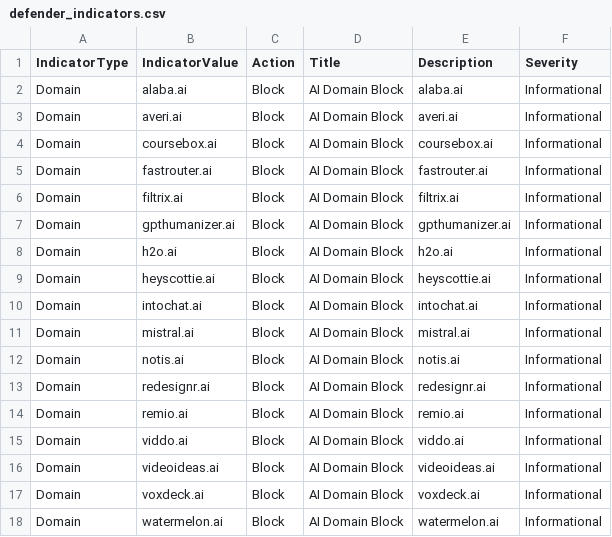
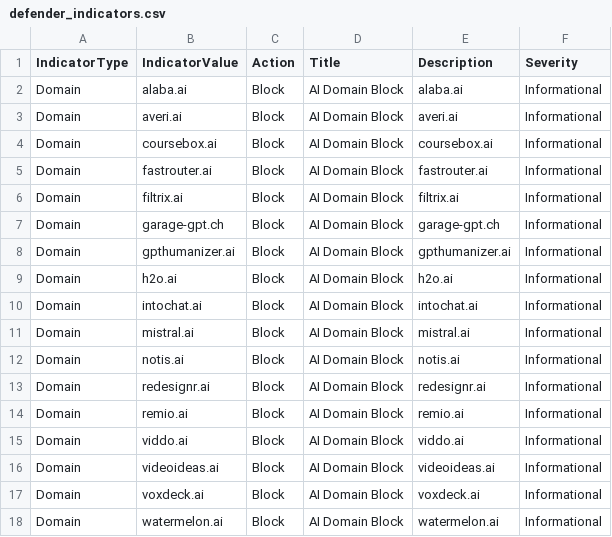
Before and after one commit to koensmink/AI-services-blockfeed-harvester, a CSV file: output/defender_indicators.csv, drawn as a sheet; removed rows and columns are numbered as before the commit, all else as after; the diff names each change by its address in the sheet, - before the commit and + after, or states it on an @@ line.

```diff
--- a/output/defender_indicators.csv
+++ b/output/defender_indicators.csv
+row 7: Domain | garage-gpt.ch | Block | AI Domain Block | garage-gpt.ch | Informational
-row 9: Domain | heyscottie.ai | Block | AI Domain Block | heyscottie.ai | Informational
```
Also changed, not shown: 5 other files.
